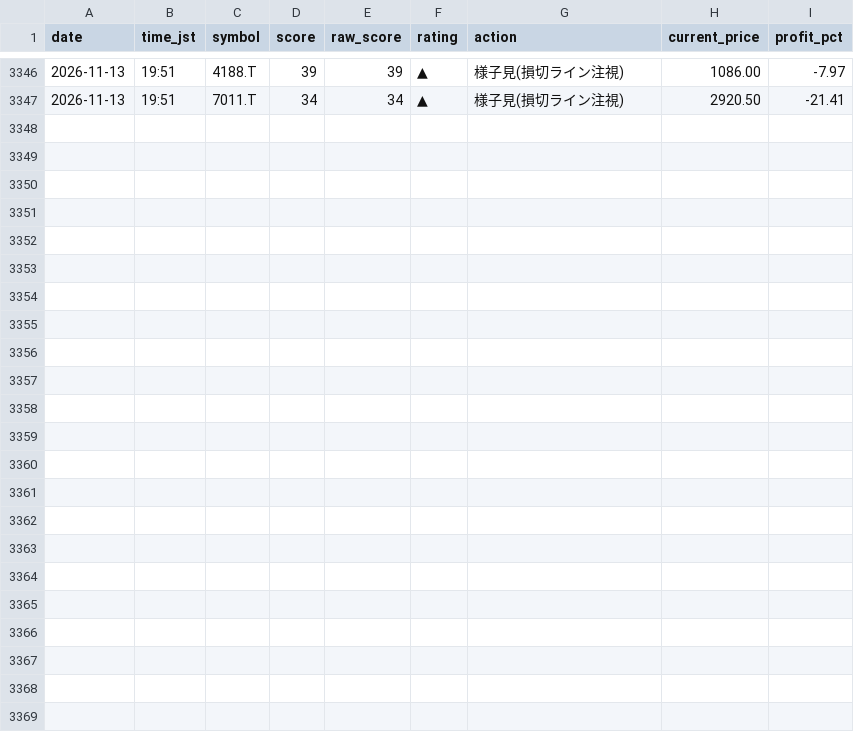
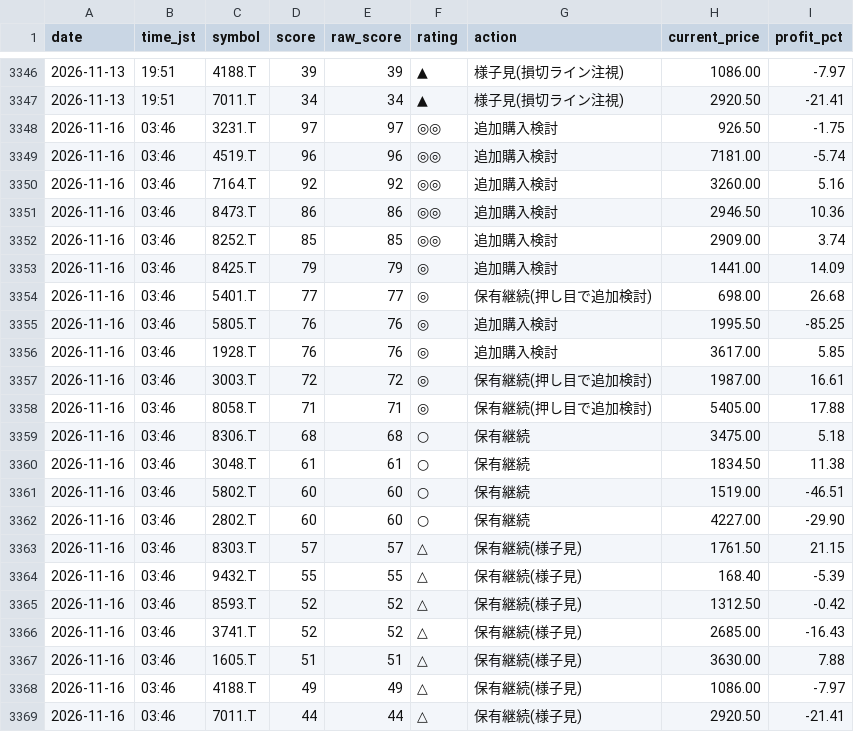
Before and after one commit to Maruko27o/stock-portfolio-analyzer, a CSV file: data/judgment_log.csv, drawn as a sheet; only a part is shown, gaps mark what is left out.

```diff
--- a/data/judgment_log.csv
+++ b/data/judgment_log.csv
@@ -3347 +3347,23 @@ date,time_jst,symbol,score,raw_score,rating,action,current_price,profit_pct
 2026-11-13,19:51,7011.T,34,34,▲,様子見(損切ライン注視),2920.50,-21.41
+2026-11-16,03:46,3231.T,97,97,◎◎,追加購入検討,926.50,-1.75
+2026-11-16,03:46,4519.T,96,96,◎◎,追加購入検討,7181.00,-5.74
+2026-11-16,03:46,7164.T,92,92,◎◎,追加購入検討,3260.00,5.16
+2026-11-16,03:46,8473.T,86,86,◎◎,追加購入検討,2946.50,10.36
+2026-11-16,03:46,8252.T,85,85,◎◎,追加購入検討,2909.00,3.74
+2026-11-16,03:46,8425.T,79,79,◎,追加購入検討,1441.00,14.09
+2026-11-16,03:46,5401.T,77,77,◎,保有継続(押し目で追加検討),698.00,26.68
+2026-11-16,03:46,5805.T,76,76,◎,追加購入検討,1995.50,-85.25
+2026-11-16,03:46,1928.T,76,76,◎,追加購入検討,3617.00,5.85
+2026-11-16,03:46,3003.T,72,72,◎,保有継続(押し目で追加検討),1987.00,16.61
+2026-11-16,03:46,8058.T,71,71,◎,保有継続(押し目で追加検討),5405.00,17.88
+2026-11-16,03:46,8306.T,68,68,○,保有継続,3475.00,5.18
+2026-11-16,03:46,3048.T,61,61,○,保有継続,1834.50,11.38
+2026-11-16,03:46,5802.T,60,60,○,保有継続,1519.00,-46.51
+2026-11-16,03:46,2802.T,60,60,○,保有継続,4227.00,-29.90
+2026-11-16,03:46,8303.T,57,57,△,保有継続(様子見),1761.50,21.15
+2026-11-16,03:46,9432.T,55,55,△,保有継続(様子見),168.40,-5.39
+2026-11-16,03:46,8593.T,52,52,△,保有継続(様子見),1312.50,-0.42
+2026-11-16,03:46,3741.T,52,52,△,保有継続(様子見),2685.00,-16.43
+2026-11-16,03:46,1605.T,51,51,△,保有継続(様子見),3630.00,7.88
+2026-11-16,03:46,4188.T,49,49,△,保有継続(様子見),1086.00,-7.97
+2026-11-16,03:46,7011.T,44,44,△,保有継続(様子見),2920.50,-21.41
```
Also changed, not shown: data/subscore_log.csv.
